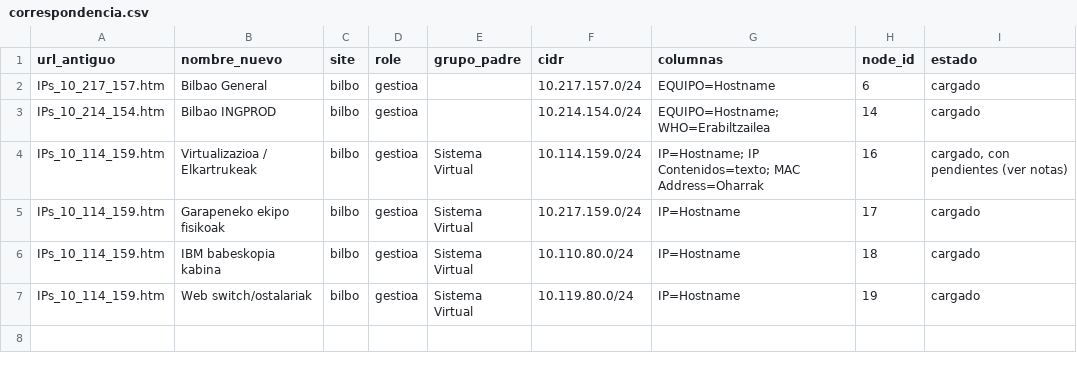
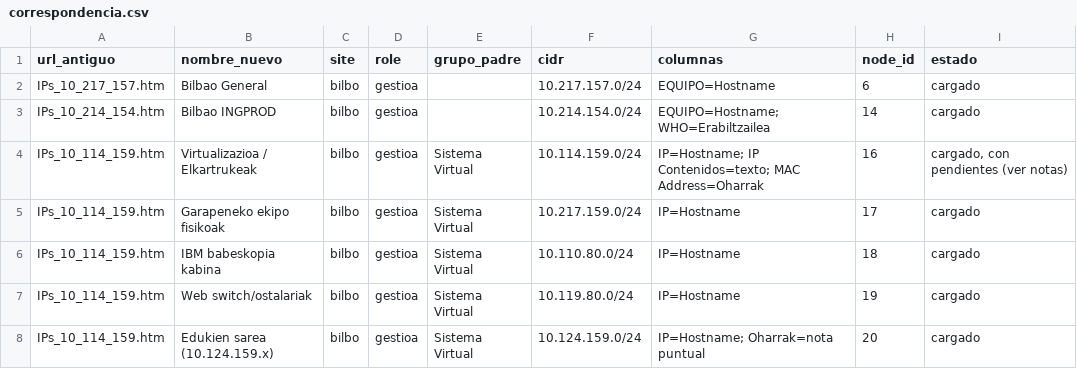
Before and after one commit to inigoazkue/iptaula, a CSV file: correspondencia.csv, drawn as a sheet.

Commit message:
Añade rango Edukien sarea (10.124.159.x) y documento de dudas de migración
- Nuevo rango 10.124.159.0/24 dentro de Sistema Virtual para los equipos
  que solo tenian IP en la red de contenidos.
- Notas en Oharrak para las IPs duplicadas (.253 y .231) y correccion del
  nombre Suse_html5-inigo.
- dudas.md: registro de los casos dudosos de esta pagina para el
  responsable del area.

```diff
--- a/correspondencia.csv
+++ b/correspondencia.csv
@@ -7 +7,2 @@ IPs_10_114_159.htm,IBM babeskopia kabina,bilbo,gestioa,Sistema Virtual,10.110.80
 IPs_10_114_159.htm,Web switch/ostalariak,bilbo,gestioa,Sistema Virtual,10.119.80.0/24,IP=Hostname,19,cargado
+IPs_10_114_159.htm,Edukien sarea (10.124.159.x),bilbo,gestioa,Sistema Virtual,10.124.159.0/24,"IP=Hostname; Oharrak=nota puntual",20,cargado
```
Also changed, not shown: 1 other file.
